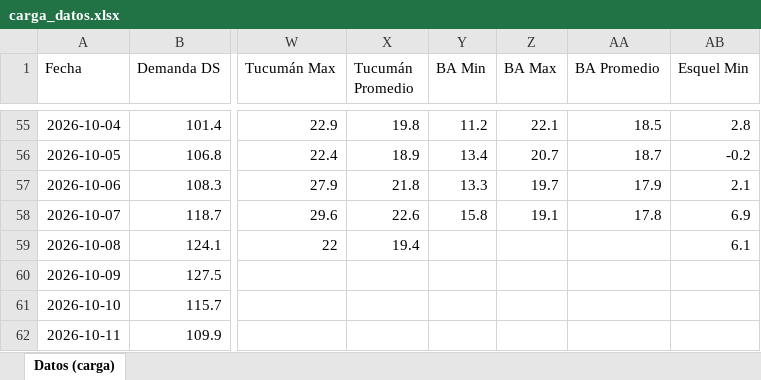
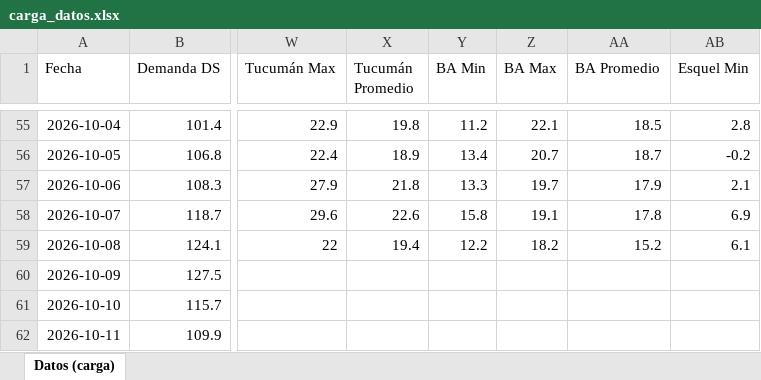
Before and after one commit to RodrigoManassero/estado-sistema-gas-rodrigo, an Excel workbook: data/carga_datos.xlsx, sheet Datos (carga), drawn as a sheet; only a part is shown, gaps mark what is left out; values as stored, in another font and other column widths than the file's, no borders; the diff names each change by its address in the sheet, - before the commit and + after, or states it on an @@ line.

```diff
--- a/data/carga_datos.xlsx (sheet Datos (carga))
+++ b/data/carga_datos.xlsx (sheet Datos (carga))
-Y59 (BA Min): (empty)
+Y59 (BA Min): 12.2
-Z59 (BA Max): (empty)
+Z59 (BA Max): 18.2
-AA59 (BA Promedio): (empty)
+AA59 (BA Promedio): 15.2
```
Also changed, not shown: 29 other files.
